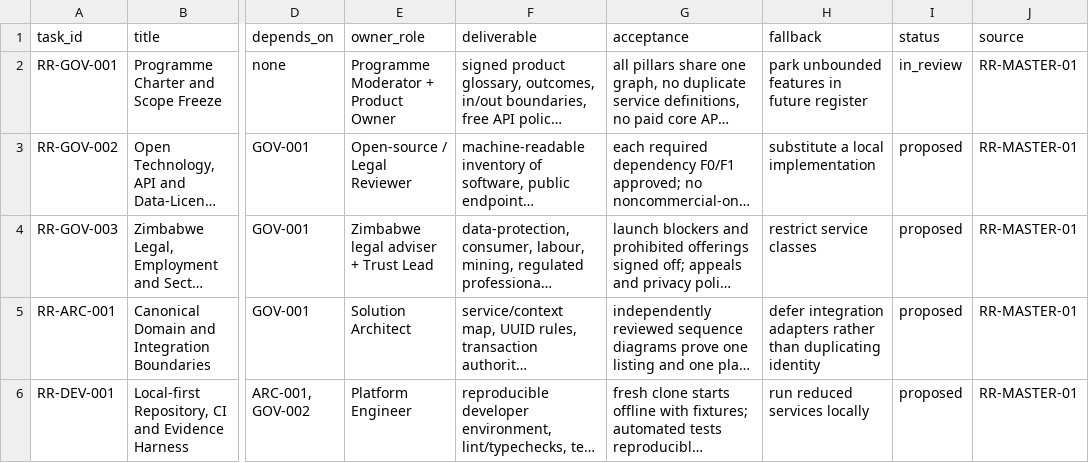
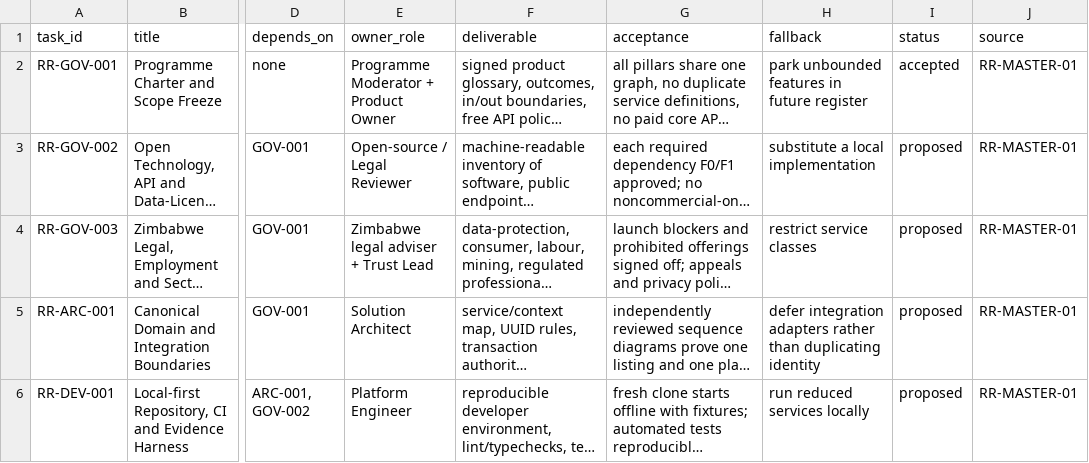
Before and after one commit to kudzimusar/rese-rese, a CSV file: docs/roadmap/tasks.csv, drawn as a sheet; only a part is shown, gaps mark what is left out; long unchanged cells end in …; the diff names each change by its address in the sheet, - before the commit and + after, or states it on an @@ line.

Commit message:
docs(gov): reflect Owner-approved RR-GOV-001 exact-SHA acceptance without merge

```diff
--- a/docs/roadmap/tasks.csv
+++ b/docs/roadmap/tasks.csv
-I2 (status): in_review
+I2 (status): accepted
```
